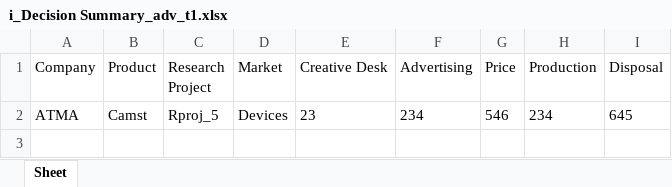
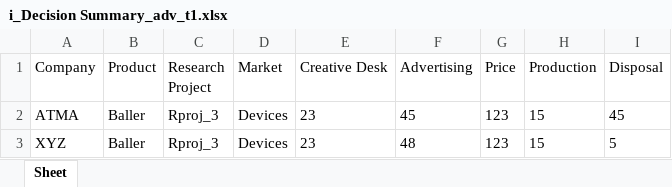
Before and after one commit to aaryannipane/iim-project, an Excel workbook: decision/i_Decision Summary_adv_t1.xlsx, sheet Sheet, drawn as a sheet; values as stored, in another font and other column widths than the file's, no borders; the diff names each change by its address in the sheet, - before the commit and + after, or states it on an @@ line.

```diff
--- a/decision/i_Decision Summary_adv_t1.xlsx (sheet Sheet)
+++ b/decision/i_Decision Summary_adv_t1.xlsx (sheet Sheet)
-B2 (Product): Camst
+B2 (Product): Baller
-C2 (Research Project): Rproj_5
+C2 (Research Project): Rproj_3
-F2 (Advertising): 234
+F2 (Advertising): 45
-G2 (Price): 546
+G2 (Price): 123
-H2 (Production): 234
+H2 (Production): 15
-I2 (Disposal): 645
+I2 (Disposal): 45
+row 3: XYZ | Baller | Rproj_3 | Devices | 23 | 48 | 123 | 15 | 5
```
Also changed, not shown: c_Product_Attribute_Perceptions_t.xlsx, calculated_tables_t.xlsx, 5 other files.
